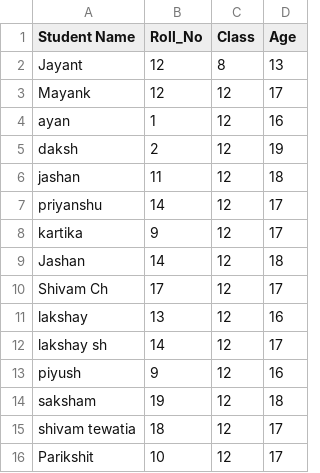
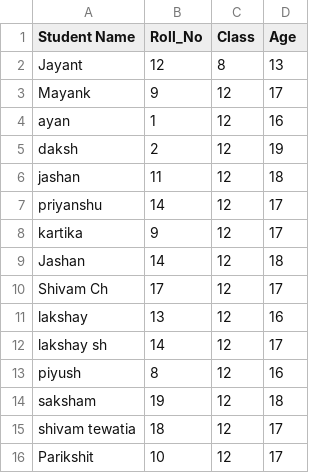
Before and after one commit to Parikshit7009/first-project, a CSV file: Student1.csv, drawn as a sheet.

Commit message:
Fixed The incorrect data entry issue#4

```diff
--- a/Student1.csv
+++ b/Student1.csv
@@ -2,3 +2,3 @@ Student Name,Roll_No,Class,Age
 Jayant,12,8,13
-Mayank,12,12,17
+Mayank,9,12,17
 ayan,1,12,16
@@ -12,3 +12,3 @@ lakshay,13,12,16
 lakshay sh,14,12,17
-piyush,9,12,16
+piyush,8,12,16
 saksham,19,12,18
```
